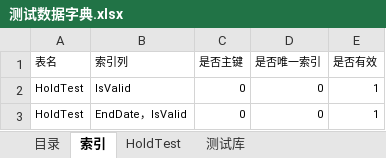
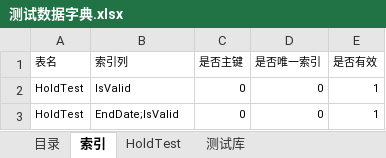
Before and after one commit to YEZIHANGISM/autosql, an Excel workbook: files/测试数据字典.xlsx, sheet 索引, drawn as a sheet; values as stored, in another font and other column widths than the file's, no borders; the diff names each change by its address in the sheet, - before the commit and + after, or states it on an @@ line.

```diff
--- a/files/测试数据字典.xlsx (sheet 索引)
+++ b/files/测试数据字典.xlsx (sheet 索引)
-B3 (索引列): EndDate，IsValid
+B3 (索引列): EndDate;IsValid
```
Also changed, not shown: 1 other file.
